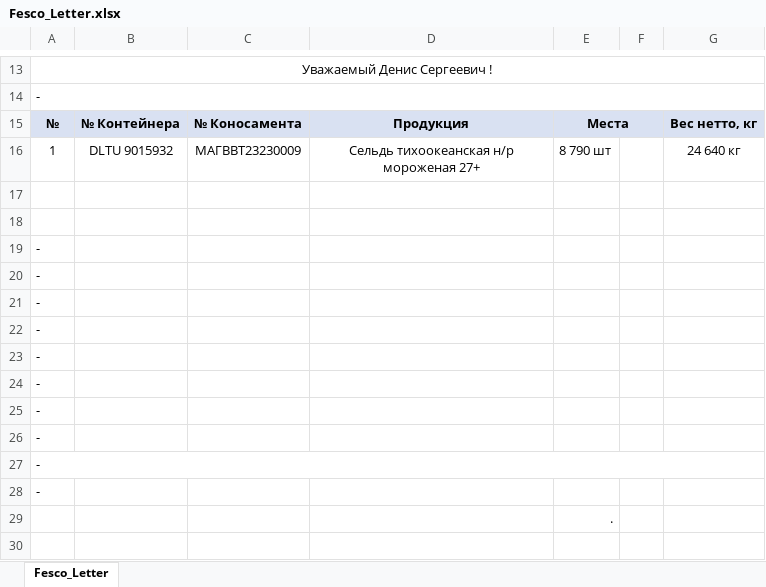
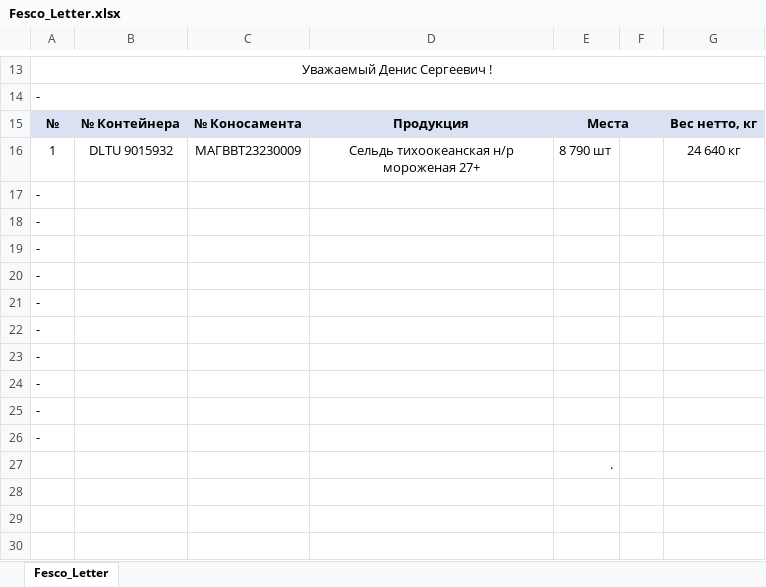
Before and after one commit to KirillKazakoff/tsAddin, an Excel workbook: templates/Fesco_Letter.xlsx, sheet Fesco_Letter, drawn as a sheet; only a part is shown, gaps mark what is left out; the shorter side is filled out with more unchanged rows; values as stored, in another font and other column widths than the file's, no borders; conditional formats not drawn; removed rows and columns are numbered as before the commit, all else as after; the diff names each change by its address in the sheet, - before the commit and + after, or states it on an @@ line.

Commit message:
fescco letter grouping fixed

```diff
--- a/templates/Fesco_Letter.xlsx (sheet Fesco_Letter)
+++ b/templates/Fesco_Letter.xlsx (sheet Fesco_Letter)
-row 17: (empty)
-row 18: (empty)
-A27:G27 merged
```
Also changed, not shown: 2 other files.
